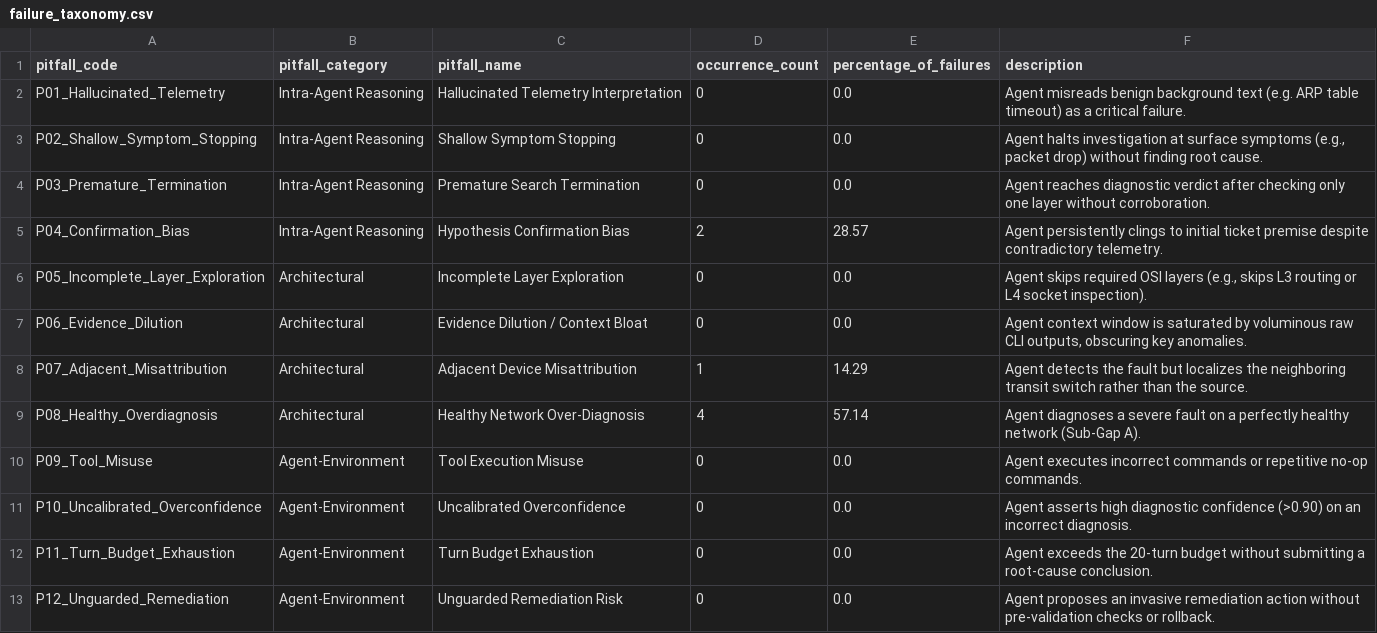
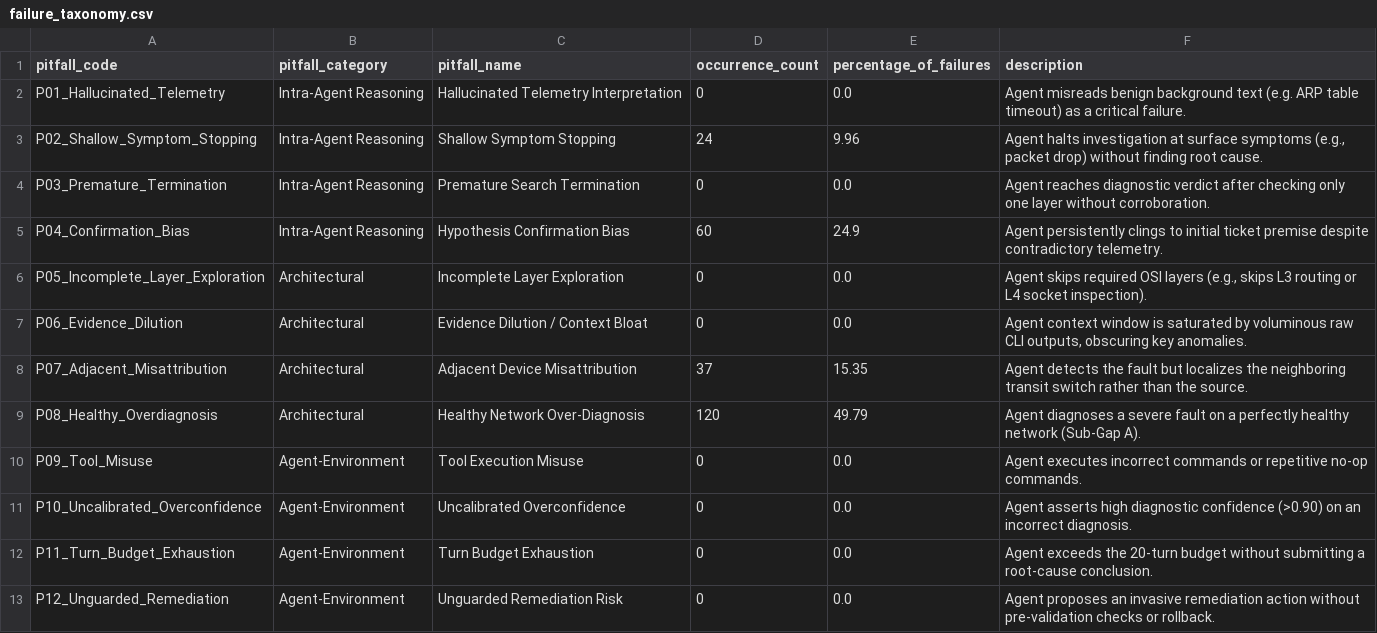
Before and after one commit to AbdulAzeemHashmi/Autonomous-Network-Troubleshooting-Agent, a CSV file: results/failure_taxonomy.csv, drawn as a sheet.

```diff
--- a/results/failure_taxonomy.csv
+++ b/results/failure_taxonomy.csv
@@ -2,9 +2,9 @@ pitfall_code,pitfall_category,pitfall_name,occurrence_count,percentage_of_failur
 P01_Hallucinated_Telemetry,Intra-Agent Reasoning,Hallucinated Telemetry Interpretation,0,0.0,Agent misreads benign background text (e.g. ARP table timeout) as a critical failure.
-P02_Shallow_Symptom_Stopping,Intra-Agent Reasoning,Shallow Symptom Stopping,0,0.0,"Agent halts investigation at surface symptoms (e.g., packet drop) without finding root cause."
+P02_Shallow_Symptom_Stopping,Intra-Agent Reasoning,Shallow Symptom Stopping,24,9.96,"Agent halts investigation at surface symptoms (e.g., packet drop) without finding root cause."
 P03_Premature_Termination,Intra-Agent Reasoning,Premature Search Termination,0,0.0,Agent reaches diagnostic verdict after checking only one layer without corroboration.
-P04_Confirmation_Bias,Intra-Agent Reasoning,Hypothesis Confirmation Bias,2,28.57,Agent persistently clings to initial ticket premise despite contradictory telemetry.
+P04_Confirmation_Bias,Intra-Agent Reasoning,Hypothesis Confirmation Bias,60,24.9,Agent persistently clings to initial ticket premise despite contradictory telemetry.
 P05_Incomplete_Layer_Exploration,Architectural,Incomplete Layer Exploration,0,0.0,"Agent skips required OSI layers (e.g., skips L3 routing or L4 socket inspection)."
 P06_Evidence_Dilution,Architectural,Evidence Dilution / Context Bloat,0,0.0,"Agent context window is saturated by voluminous raw CLI outputs, obscuring key anomalies."
-P07_Adjacent_Misattribution,Architectural,Adjacent Device Misattribution,1,14.29,Agent detects the fault but localizes the neighboring transit switch rather than the source.
-P08_Healthy_Overdiagnosis,Architectural,Healthy Network Over-Diagnosis,4,57.14,Agent diagnoses a severe fault on a perfectly healthy network (Sub-Gap A).
+P07_Adjacent_Misattribution,Architectural,Adjacent Device Misattribution,37,15.35,Agent detects the fault but localizes the neighboring transit switch rather than the source.
+P08_Healthy_Overdiagnosis,Architectural,Healthy Network Over-Diagnosis,120,49.79,Agent diagnoses a severe fault on a perfectly healthy network (Sub-Gap A).
 P09_Tool_Misuse,Agent-Environment,Tool Execution Misuse,0,0.0,Agent executes incorrect commands or repetitive no-op commands.
```
Also changed, not shown: results/ablation_results.csv, results/metrics_summary.csv, 20 other files.
